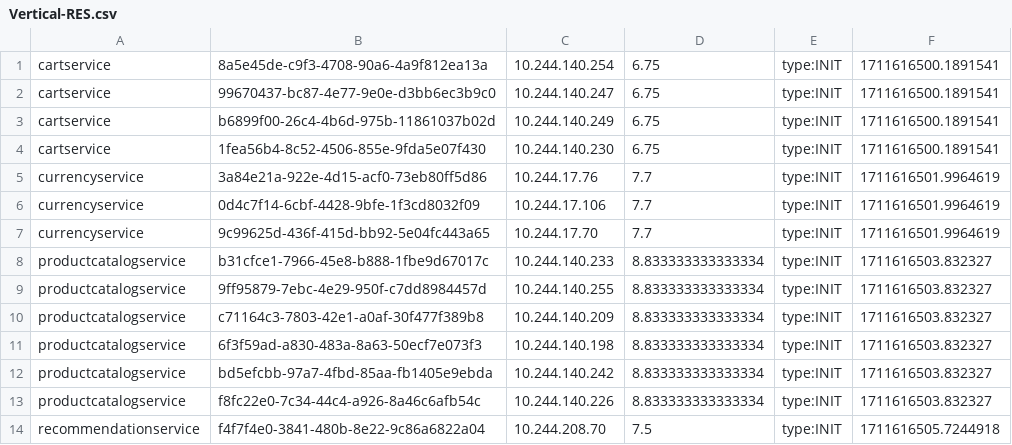
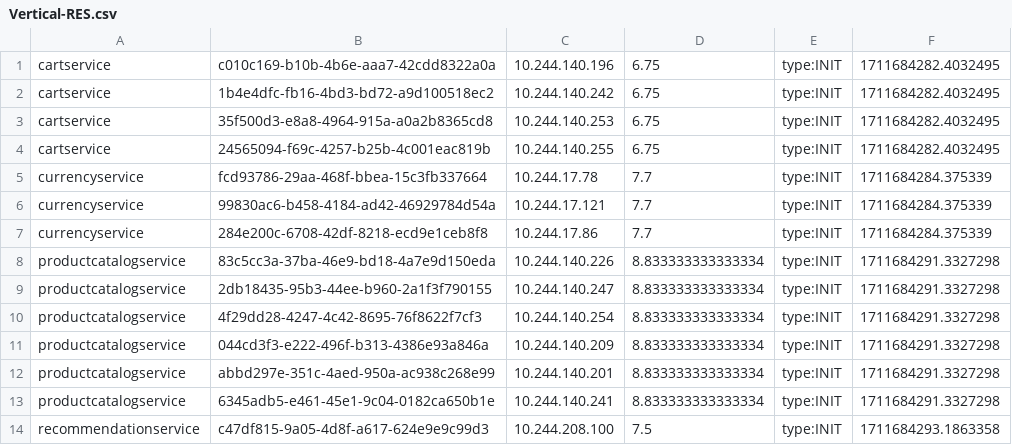
Before and after one commit to Chen-Jin-yuan/opentelemetry-microservices-demo, a CSV file: system/Nodens/results/Vertical-RES.csv, drawn as a sheet; only a part is shown; the diff covers the shown part only.

```diff
--- a/system/Nodens/results/Vertical-RES.csv
+++ b/system/Nodens/results/Vertical-RES.csv
@@ -1,14 +1,14 @@
-cartservice,8a5e45de-c9f3-4708-90a6-4a9f812ea13a,10.244.140.254,6.75,type:INIT,1711616500.1891541
-cartservice,99670437-bc87-4e77-9e0e-d3bb6ec3b9c0,10.244.140.247,6.75,type:INIT,1711616500.1891541
-cartservice,b6899f00-26c4-4b6d-975b-11861037b02d,10.244.140.249,6.75,type:INIT,1711616500.1891541
-cartservice,1fea56b4-8c52-4506-855e-9fda5e07f430,10.244.140.230,6.75,type:INIT,1711616500.1891541
-currencyservice,3a84e21a-922e-4d15-acf0-73eb80ff5d86,10.244.17.76,7.7,type:INIT,1711616501.9964619
-currencyservice,0d4c7f14-6cbf-4428-9bfe-1f3cd8032f09,10.244.17.106,7.7,type:INIT,1711616501.9964619
-currencyservice,9c99625d-436f-415d-bb92-5e04fc443a65,10.244.17.70,7.7,type:INIT,1711616501.9964619
-productcatalogservice,b31cfce1-7966-45e8-b888-1fbe9d67017c,10.244.140.233,8.833333333333334,type:INIT,1711616503.832327
-productcatalogservice,9ff95879-7ebc-4e29-950f-c7dd8984457d,10.244.140.255,8.833333333333334,type:INIT,1711616503.832327
-productcatalogservice,c71164c3-7803-42e1-a0af-30f477f389b8,10.244.140.209,8.833333333333334,type:INIT,1711616503.832327
-productcatalogservice,6f3f59ad-a830-483a-8a63-50ecf7e073f3,10.244.140.198,8.833333333333334,type:INIT,1711616503.832327
-productcatalogservice,bd5efcbb-97a7-4fbd-85aa-fb1405e9ebda,10.244.140.242,8.833333333333334,type:INIT,1711616503.832327
-productcatalogservice,f8fc22e0-7c34-44c4-a926-8a46c6afb54c,10.244.140.226,8.833333333333334,type:INIT,1711616503.832327
-recommendationservice,f4f7f4e0-3841-480b-8e22-9c86a6822a04,10.244.208.70,7.5,type:INIT,1711616505.7244918
+cartservice,c010c169-b10b-4b6e-aaa7-42cdd8322a0a,10.244.140.196,6.75,type:INIT,1711684282.4032495
+cartservice,1b4e4dfc-fb16-4bd3-bd72-a9d100518ec2,10.244.140.242,6.75,type:INIT,1711684282.4032495
+cartservice,35f500d3-e8a8-4964-915a-a0a2b8365cd8,10.244.140.253,6.75,type:INIT,1711684282.4032495
+cartservice,24565094-f69c-4257-b25b-4c001eac819b,10.244.140.255,6.75,type:INIT,1711684282.4032495
+currencyservice,fcd93786-29aa-468f-bbea-15c3fb337664,10.244.17.78,7.7,type:INIT,1711684284.375339
+currencyservice,99830ac6-b458-4184-ad42-46929784d54a,10.244.17.121,7.7,type:INIT,1711684284.375339
+currencyservice,284e200c-6708-42df-8218-ecd9e1ceb8f8,10.244.17.86,7.7,type:INIT,1711684284.375339
+productcatalogservice,83c5cc3a-37ba-46e9-bd18-4a7e9d150eda,10.244.140.226,8.833333333333334,type:INIT,1711684291.3327298
+productcatalogservice,2db18435-95b3-44ee-b960-2a1f3f790155,10.244.140.247,8.833333333333334,type:INIT,1711684291.3327298
+productcatalogservice,4f29dd28-4247-4c42-8695-76f8622f7cf3,10.244.140.254,8.833333333333334,type:INIT,1711684291.3327298
+productcatalogservice,044cd3f3-e222-496f-b313-4386e93a846a,10.244.140.209,8.833333333333334,type:INIT,1711684291.3327298
+productcatalogservice,abbd297e-351c-4aed-950a-ac938c268e99,10.244.140.201,8.833333333333334,type:INIT,1711684291.3327298
+productcatalogservice,6345adb5-e461-45e1-9c04-0182ca650b1e,10.244.140.241,8.833333333333334,type:INIT,1711684291.3327298
+recommendationservice,c47df815-9a05-4d8f-a617-624e9e9c99d3,10.244.208.100,7.5,type:INIT,1711684293.1863358
```
Also changed, not shown: 154 edited cells elsewhere in this file, system/Nodens/results/Memory.csv, system/Nodens/results/latency-jaeger.csv, 3 other files.
